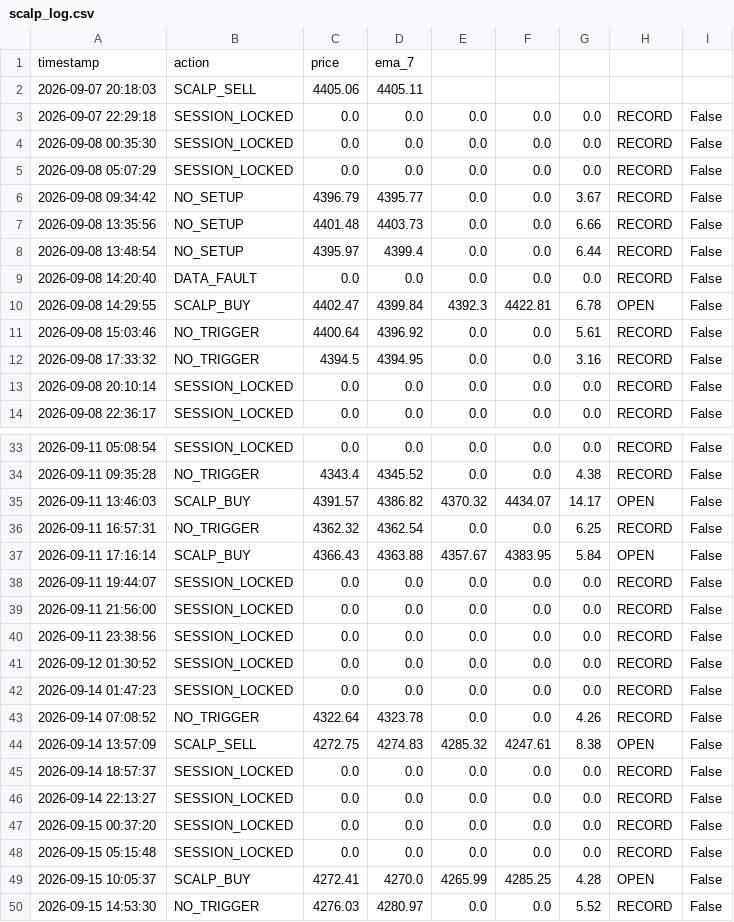
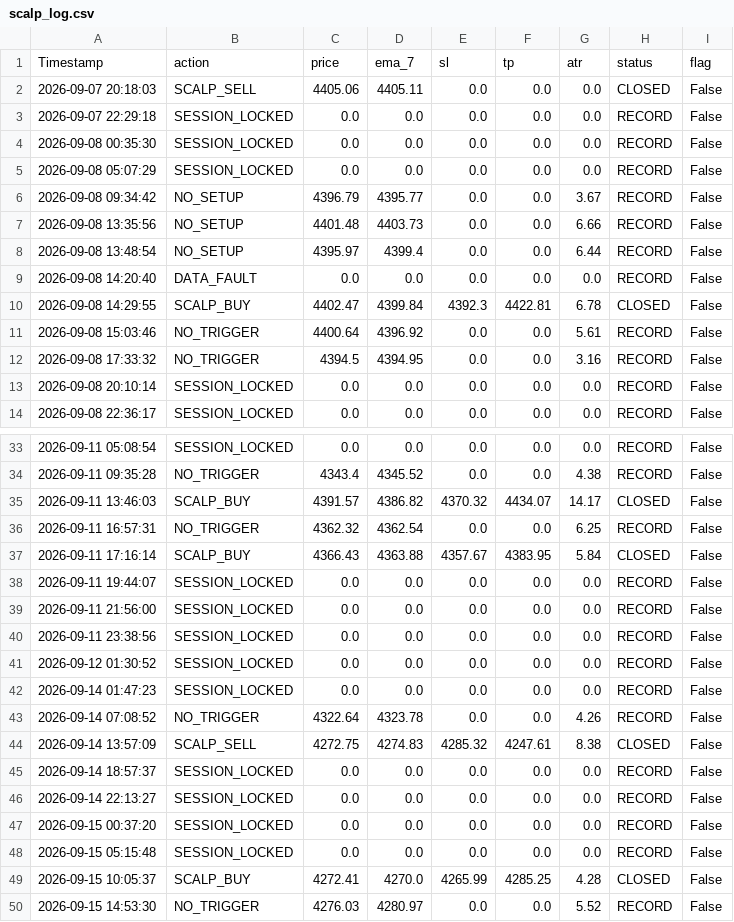
Before and after one commit to parfactmatch-cloud/gold-macro-dashboard, a CSV file: scalp_log.csv, drawn as a sheet; only a part is shown, gaps mark what is left out.

Commit message:
Change SCALP actions from OPEN to CLOSED

```diff
--- a/scalp_log.csv
+++ b/scalp_log.csv
@@ -1,3 +1,3 @@
-timestamp,action,price,ema_7
-2026-09-07 20:18:03,SCALP_SELL,4405.06,4405.11
+Timestamp,action,price,ema_7,sl,tp,atr,status,flag
+2026-09-07 20:18:03,SCALP_SELL,4405.06,4405.11,0.0,0.0,0.0,CLOSED,False
 2026-09-07 22:29:18,SESSION_LOCKED,0.0,0.0,0.0,0.0,0.0,RECORD,False
@@ -9,3 +9,3 @@ timestamp,action,price,ema_7
 2026-09-08 14:20:40,DATA_FAULT,0.0,0.0,0.0,0.0,0.0,RECORD,False
-2026-09-08 14:29:55,SCALP_BUY,4402.47,4399.84,4392.3,4422.81,6.78,OPEN,False
+2026-09-08 14:29:55,SCALP_BUY,4402.47,4399.84,4392.3,4422.81,6.78,CLOSED,False
 2026-09-08 15:03:46,NO_TRIGGER,4400.64,4396.92,0.0,0.0,5.61,RECORD,False
@@ -34,5 +34,5 @@ timestamp,action,price,ema_7
 2026-09-11 09:35:28,NO_TRIGGER,4343.4,4345.52,0.0,0.0,4.38,RECORD,False
-2026-09-11 13:46:03,SCALP_BUY,4391.57,4386.82,4370.32,4434.07,14.17,OPEN,False
+2026-09-11 13:46:03,SCALP_BUY,4391.57,4386.82,4370.32,4434.07,14.17,CLOSED,False
 2026-09-11 16:57:31,NO_TRIGGER,4362.32,4362.54,0.0,0.0,6.25,RECORD,False
-2026-09-11 17:16:14,SCALP_BUY,4366.43,4363.88,4357.67,4383.95,5.84,OPEN,False
+2026-09-11 17:16:14,SCALP_BUY,4366.43,4363.88,4357.67,4383.95,5.84,CLOSED,False
 2026-09-11 19:44:07,SESSION_LOCKED,0.0,0.0,0.0,0.0,0.0,RECORD,False
@@ -43,3 +43,3 @@ timestamp,action,price,ema_7
 2026-09-14 07:08:52,NO_TRIGGER,4322.64,4323.78,0.0,0.0,4.26,RECORD,False
-2026-09-14 13:57:09,SCALP_SELL,4272.75,4274.83,4285.32,4247.61,8.38,OPEN,False
+2026-09-14 13:57:09,SCALP_SELL,4272.75,4274.83,4285.32,4247.61,8.38,CLOSED,False
 2026-09-14 18:57:37,SESSION_LOCKED,0.0,0.0,0.0,0.0,0.0,RECORD,False
@@ -48,3 +48,3 @@ timestamp,action,price,ema_7
 2026-09-15 05:15:48,SESSION_LOCKED,0.0,0.0,0.0,0.0,0.0,RECORD,False
-2026-09-15 10:05:37,SCALP_BUY,4272.41,4270.0,4265.99,4285.25,4.28,OPEN,False
+2026-09-15 10:05:37,SCALP_BUY,4272.41,4270.0,4265.99,4285.25,4.28,CLOSED,False
 2026-09-15 14:53:30,NO_TRIGGER,4276.03,4280.97,0.0,0.0,5.52,RECORD,False
```
